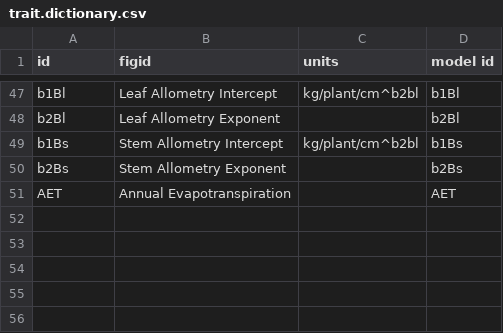
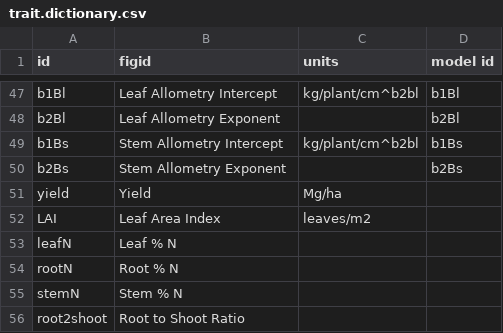
Before and after one commit to PecanProject/pecan, a CSV file: utils/data/trait.dictionary.csv, drawn as a sheet; only a part is shown, gaps mark what is left out; removed rows and columns are numbered as before the commit, all else as after; the diff names each change by its address in the sheet, - before the commit and + after, or states it on an @@ line.

Commit message:
removed RMySQL dependency from vis. module; unix depencency from biocro module; added variables to trait.dictionary, enabled pecan.worldmap to export to file or device

```diff
--- a/utils/data/trait.dictionary.csv
+++ b/utils/data/trait.dictionary.csv
-row 51: AET | Annual Evapotranspiration |  | AET
+row 51: yield | Yield | Mg/ha
+row 52: LAI | Leaf Area Index | leaves/m2
+row 53: leafN | Leaf % N
+row 54: rootN | Root % N
+row 55: stemN | Stem % N
+row 56: root2shoot | Root to Shoot Ratio
```
Also changed, not shown: 3 other files.
